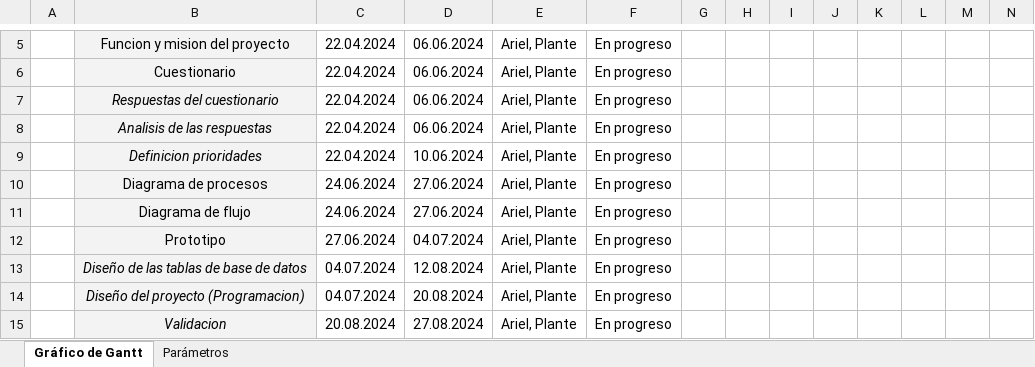
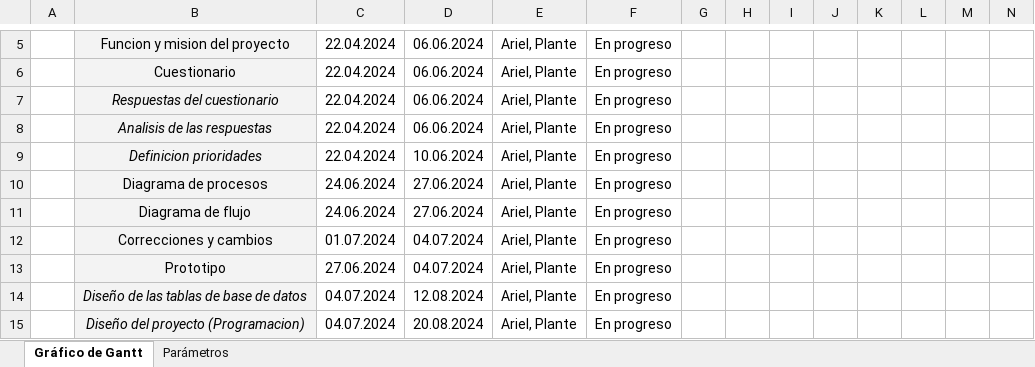
Before and after one commit to aeptdf/repositorioPracticas3, an Excel workbook: 5 - Diagrama de Gantt - Tareas x Tiempo/5 - Diagrama de Gantt.xlsx, sheet Gráfico de Gantt, drawn as a sheet; only a part is shown, gaps mark what is left out; the shorter side is filled out with more unchanged rows; values as stored, in another font and other column widths than the file's, no borders; charts and pictures and conditional formats not drawn; rows hold the shown columns only; the diff names each change by its address in the sheet, - before the commit and + after, or states it on an @@ line.

Commit message:
Se agrego nuevo contenido

```diff
--- a/5 - Diagrama de Gantt - Tareas x Tiempo/5 - Diagrama de Gantt.xlsx (sheet Gráfico de Gantt)
+++ b/5 - Diagrama de Gantt - Tareas x Tiempo/5 - Diagrama de Gantt.xlsx (sheet Gráfico de Gantt)
+row 12:  | Correcciones y cambios | 01.07.2024 | 04.07.2024 | Ariel, Plante | En progreso
```
